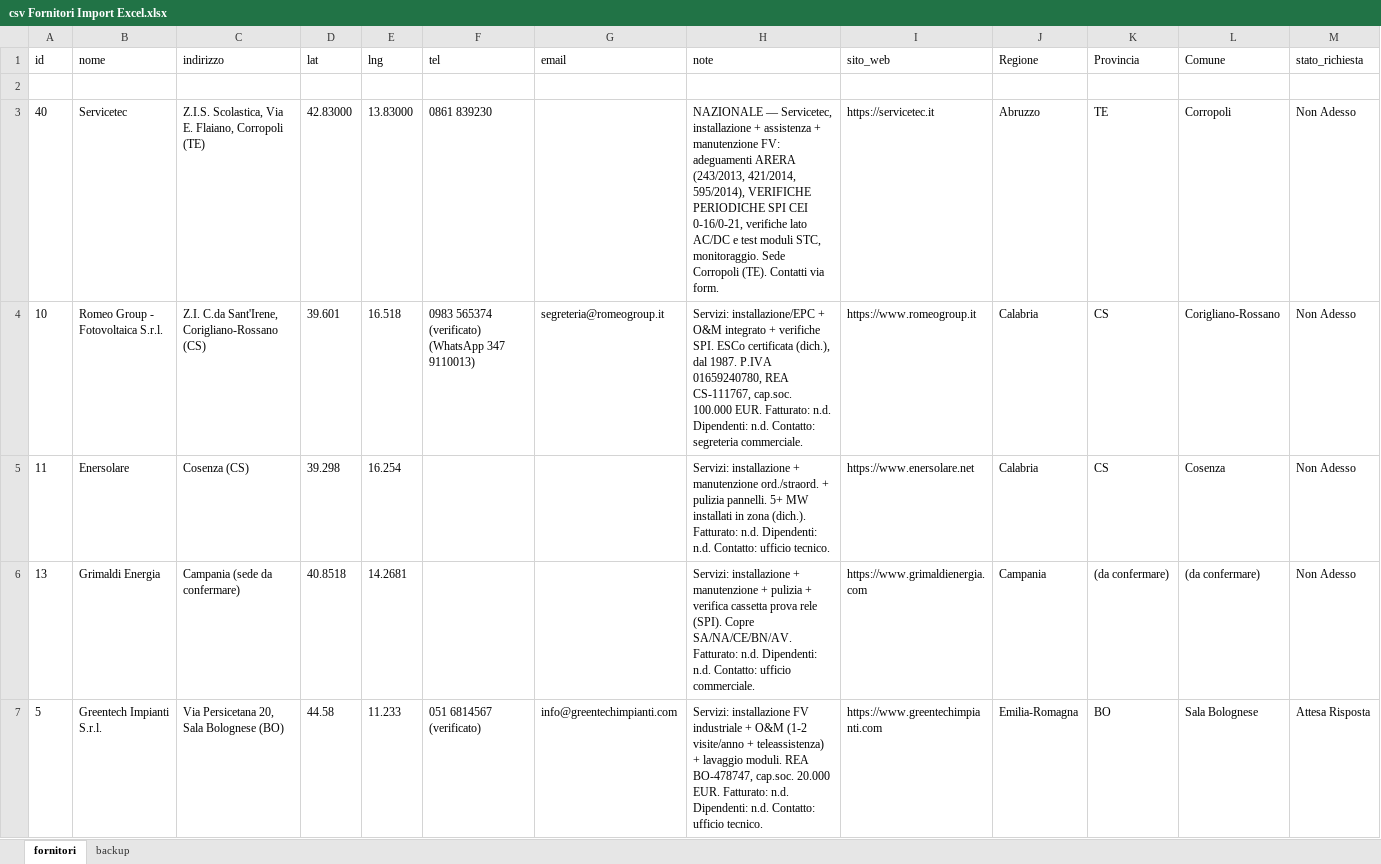
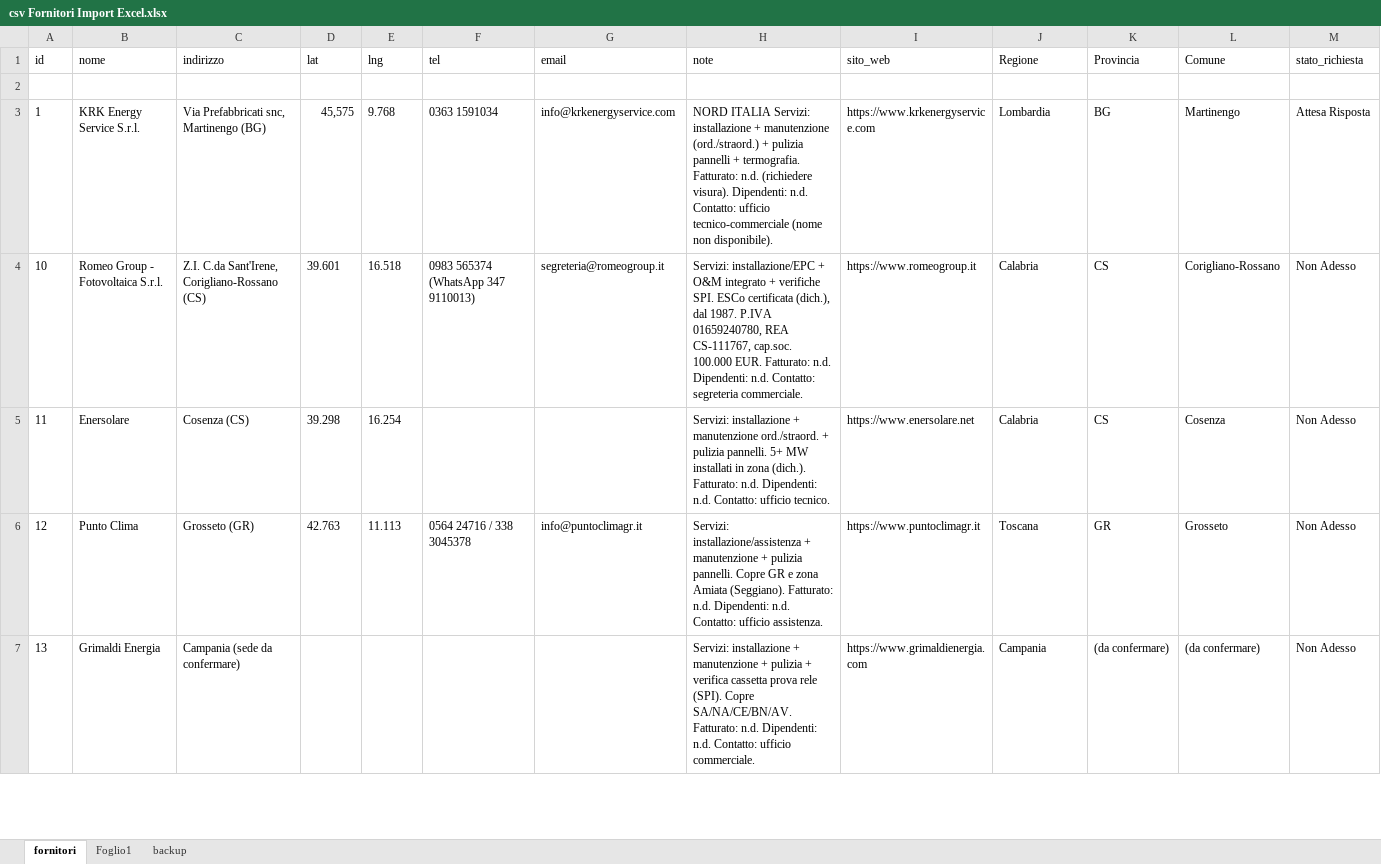
Before and after one commit to JoeBosi/EPS_Mappa_Impianti, an Excel workbook: csv Fornitori Import Excel.xlsx, sheet fornitori, drawn as a sheet; only a part is shown; values as stored, in another font and other column widths than the file's, no borders; table styles not drawn; removed rows and columns are numbered as before the commit, all else as after; rows hold the shown columns only; the diff covers the shown part only; the diff names each change by its address in the sheet, - before the commit and + after, or states it on an @@ line.

```diff
--- a/csv Fornitori Import Excel.xlsx (sheet fornitori)
+++ b/csv Fornitori Import Excel.xlsx (sheet fornitori)
+sheet tab: Foglio1
-row 3: 40 | Servicetec | Z.I.S. Scolastica, Via E. Flaiano, Corropoli (TE) | 42.83000 | 13.83000 | 0861 839230 |  | NAZIONALE — Servicetec, installazione + assistenza + manutenzione FV: adeguamenti ARERA (243/2013, 421/2014, 595/2014), VERIFICHE PERIODICHE SPI CEI 0-16/0-21, verifiche lato AC/DC e test moduli STC, monitoraggio. Sede Corropoli (TE). Contatti via form. | https://servicetec.it | Abruzzo | TE | Corropoli | Non Adesso
+row 3: 1 | KRK Energy Service S.r.l. | Via Prefabbricati snc, Martinengo (BG) | 45,575 | 9.768 | 0363 1591034 | info@krkenergyservice.com | NORD ITALIA Servizi: installazione + manutenzione (ord./straord.) + pulizia pannelli + termografia. Fatturato: n.d. (richiedere visura). Dipendenti: n.d. Contatto: ufficio tecnico-commerciale (nome non disponibile). | https://www.krkenergyservice.com | Lombardia | BG | Martinengo | Attesa Risposta
-F4 (tel): 0983 565374 (verificato) (WhatsApp 347 9110013)
+F4 (tel): 0983 565374 (WhatsApp 347 9110013)
+row 6: 12 | Punto Clima | Grosseto (GR) | 42.763 | 11.113 | 0564 24716 / 338 3045378 | info@puntoclimagr.it | Servizi: installazione/assistenza + manutenzione + pulizia pannelli. Copre GR e zona Amiata (Seggiano). Fatturato: n.d. Dipendenti: n.d. Contatto: ufficio assistenza. | https://www.puntoclimagr.it | Toscana | GR | Grosseto | Non Adesso
-D7 (lat): 40.8518
+D7 (lat): (empty)
-E7 (lng): 14.2681
+E7 (lng): (empty)
-row 7: 5 | Greentech Impianti S.r.l. | Via Persicetana 20, Sala Bolognese (BO) | 44.58 | 11.233 | 051 6814567 (verificato) | info@greentechimpianti.com | Servizi: installazione FV industriale + O&M (1-2 visite/anno + teleassistenza) + lavaggio moduli. REA BO-478747, cap.soc. 20.000 EUR. Fatturato: n.d. Dipendenti: n.d. Contatto: ufficio tecnico. | https://www.greentechimpianti.com | Emilia-Romagna | BO | Sala Bolognese | Attesa Risposta
```
Also changed, not shown: 27 added rows, 27 removed rows, 5 moved rows and 4 edited cells elsewhere in this sheet, 2 other files.
